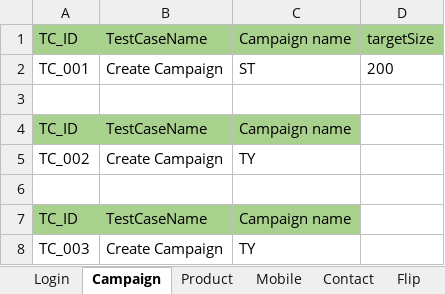
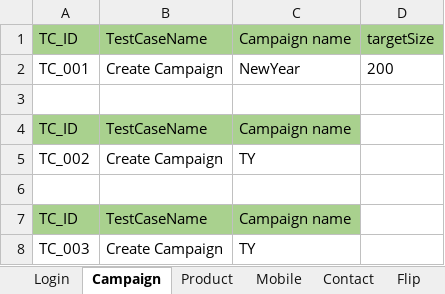
Before and after one commit to varshu1204/Batch-7-9PM-, an Excel workbook: target/test-classes/TestScriptdata.xlsx, sheet Campaign, drawn as a sheet; values as stored, in another font and other column widths than the file's, no borders; the diff names each change by its address in the sheet, - before the commit and + after, or states it on an @@ line.

```diff
--- a/target/test-classes/TestScriptdata.xlsx (sheet Campaign)
+++ b/target/test-classes/TestScriptdata.xlsx (sheet Campaign)
-C2: ST
+C2: NewYear
```
Also changed, not shown: 46 other files.
